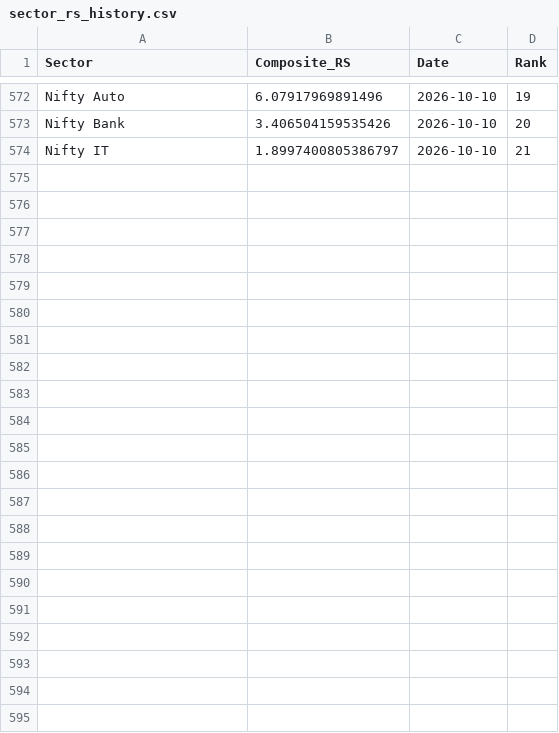
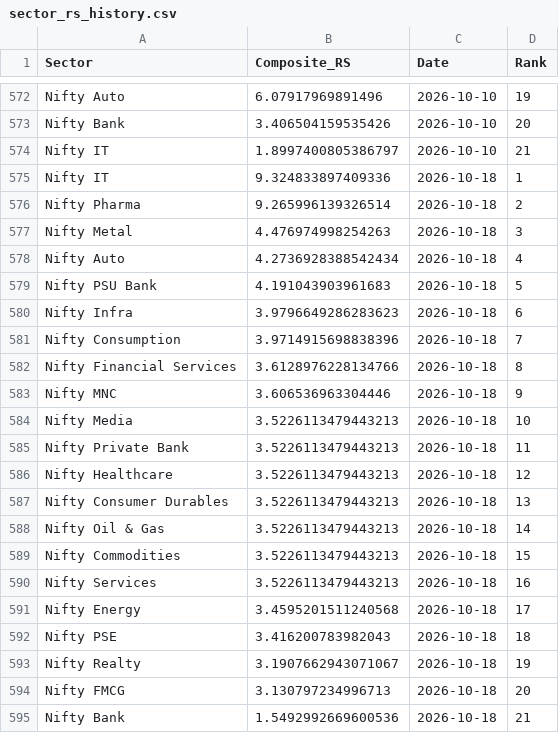
Before and after one commit to dc71994/trading-dashboard, a CSV file: history/sector_rs_history.csv, drawn as a sheet; only a part is shown, gaps mark what is left out; the diff names each change by its address in the sheet, - before the commit and + after, or states it on an @@ line.

```diff
--- a/history/sector_rs_history.csv
+++ b/history/sector_rs_history.csv
+row 575: Nifty IT | 9.324833897409336 | 2026-10-18 | 1
+row 576: Nifty Pharma | 9.265996139326514 | 2026-10-18 | 2
+row 577: Nifty Metal | 4.476974998254263 | 2026-10-18 | 3
+row 578: Nifty Auto | 4.2736928388542434 | 2026-10-18 | 4
+row 579: Nifty PSU Bank | 4.191043903961683 | 2026-10-18 | 5
+row 580: Nifty Infra | 3.9796649286283623 | 2026-10-18 | 6
+row 581: Nifty Consumption | 3.9714915698838396 | 2026-10-18 | 7
+row 582: Nifty Financial Services | 3.6128976228134766 | 2026-10-18 | 8
+row 583: Nifty MNC | 3.606536963304446 | 2026-10-18 | 9
+row 584: Nifty Media | 3.5226113479443213 | 2026-10-18 | 10
+row 585: Nifty Private Bank | 3.5226113479443213 | 2026-10-18 | 11
+row 586: Nifty Healthcare | 3.5226113479443213 | 2026-10-18 | 12
+row 587: Nifty Consumer Durables | 3.5226113479443213 | 2026-10-18 | 13
+row 588: Nifty Oil & Gas | 3.5226113479443213 | 2026-10-18 | 14
+row 589: Nifty Commodities | 3.5226113479443213 | 2026-10-18 | 15
+row 590: Nifty Services | 3.5226113479443213 | 2026-10-18 | 16
+row 591: Nifty Energy | 3.4595201511240568 | 2026-10-18 | 17
+row 592: Nifty PSE | 3.416200783982043 | 2026-10-18 | 18
+row 593: Nifty Realty | 3.1907662943071067 | 2026-10-18 | 19
+row 594: Nifty FMCG | 3.130797234996713 | 2026-10-18 | 20
+row 595: Nifty Bank | 1.5492992669600536 | 2026-10-18 | 21
```
Also changed, not shown: cache/industry_map.csv, history/industry_rs_history.csv, 16 other files.
